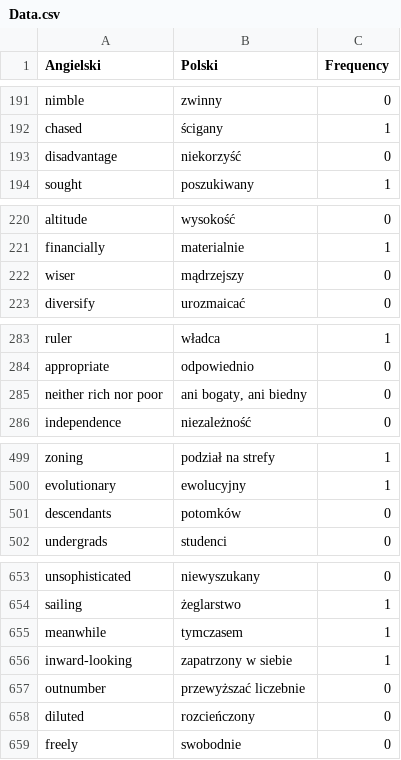
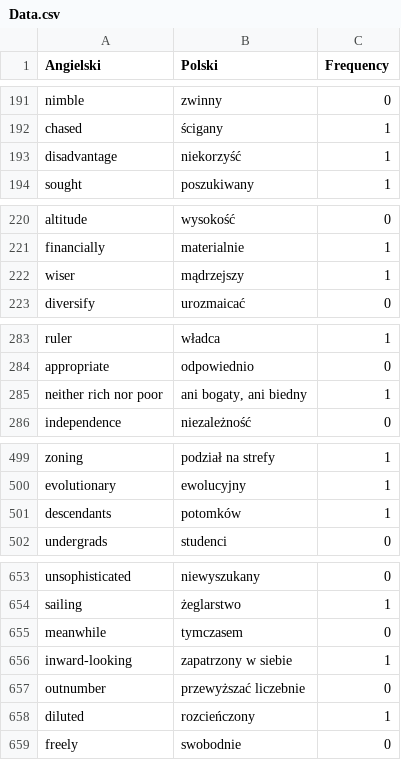
Before and after one commit to Krystiankr/PYQT5, a CSV file: Data.csv, drawn as a sheet; only a part is shown, gaps mark what is left out; the diff covers the shown part only.

Commit message:
Merge branch 'main' into poprawna_wersja
# Conflicts:
#	Data.csv
#	Data.py
#	Dialog.py
#	File_IO.py
#	Main.py
#	MainWindow.py
#	Voice.py
#	dialog.ui
#	mainwindow.ui

```diff
--- a/Data.csv
+++ b/Data.csv
@@ -192,3 +192,3 @@ nimble,zwinny,0
 chased,ścigany,1
-disadvantage,niekorzyść,0
+disadvantage,niekorzyść,1
 sought,poszukiwany,1
@@ -221,3 +221,3 @@ altitude,wysokość,0
 financially,materialnie,1
-wiser,mądrzejszy,0
+wiser,mądrzejszy,1
 diversify,urozmaicać,0
@@ -284,3 +284,3 @@ ruler,władca,1
 appropriate,odpowiednio,0
-neither rich nor poor,"ani bogaty, ani biedny",0
+neither rich nor poor,"ani bogaty, ani biedny",1
 independence,niezależność,0
@@ -500,3 +500,3 @@ zoning,podział na strefy,1
 evolutionary,ewolucyjny,1
-descendants,potomków,0
+descendants,potomków,1
 undergrads,studenci,0
@@ -654,6 +654,6 @@ unsophisticated,niewyszukany,0
 sailing,żeglarstwo,1
-meanwhile,tymczasem,1
+meanwhile,tymczasem,0
 inward-looking,zapatrzony w siebie,1
 outnumber,przewyższać liczebnie,0
-diluted,rozcieńczony,0
+diluted,rozcieńczony,1
 freely,swobodnie,0
```
Also changed, not shown: 2 edited cells elsewhere in this file, 2 other files.
